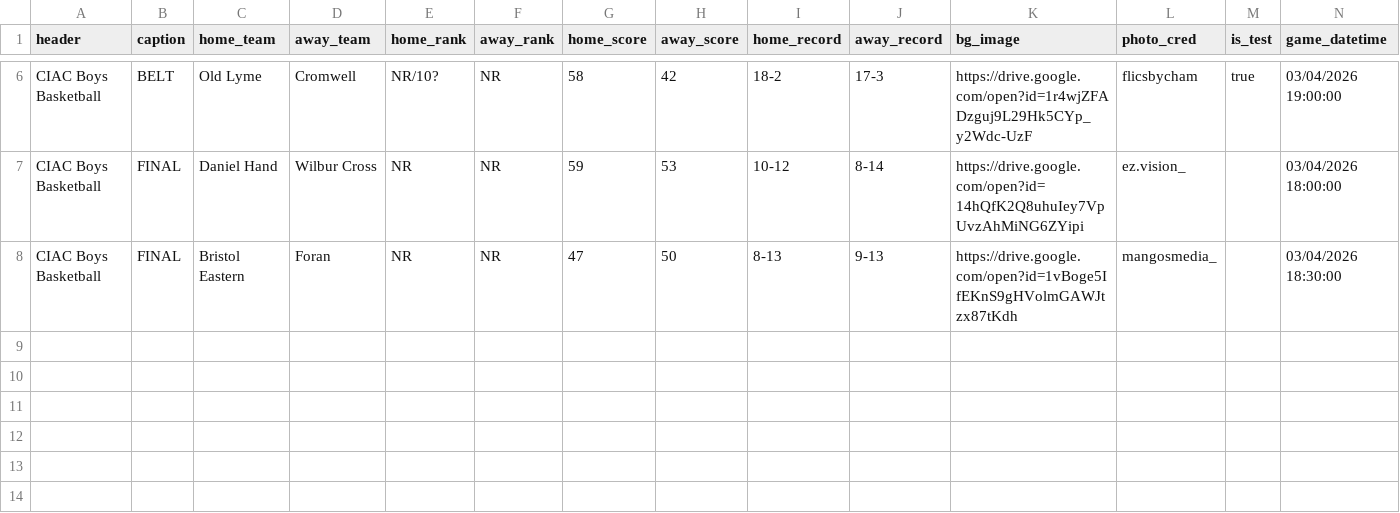
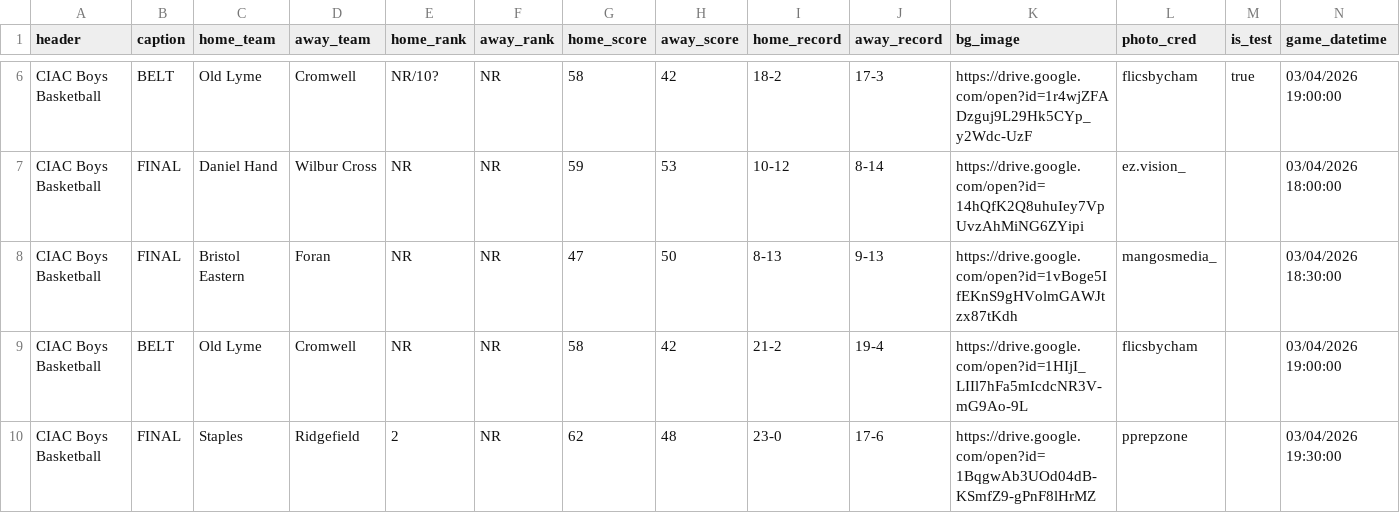
Before and after one commit to TheFriendlyStudent/AutoPR, a CSV file: docs/games.csv, drawn as a sheet; only a part is shown, gaps mark what is left out.

```diff
--- a/docs/games.csv
+++ b/docs/games.csv
@@ -8 +8,3 @@ CIAC Boys Basketball,FINAL,Daniel Hand,Wilbur Cross,NR,NR,59,53,10-12,8-14,https
 CIAC Boys Basketball,FINAL,Bristol Eastern,Foran,NR,NR,47,50,8-13,9-13,https://drive.google.com/open?id=1vBoge5IfEKnS9gHVolmGAWJtzx87tKdh,mangosmedia_,,03/04/2026 18:30:00
+CIAC Boys Basketball,BELT,Old Lyme,Cromwell,NR,NR,58,42,21-2,19-4,https://drive.google.com/open?id=1HIjI_LIIl7hFa5mIcdcNR3V-mG9Ao-9L,flicsbycham,,03/04/2026 19:00:00
+CIAC Boys Basketball,FINAL,Staples,Ridgefield,2,NR,62,48,23-0,17-6,https://drive.google.com/open?id=1BqgwAb3UOd04dB-KSmfZ9-gPnF8lHrMZ,pprepzone,,03/04/2026 19:30:00
```
